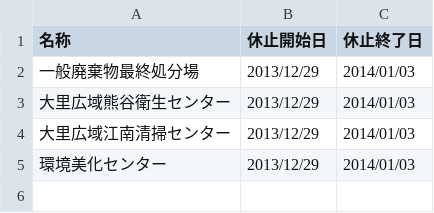
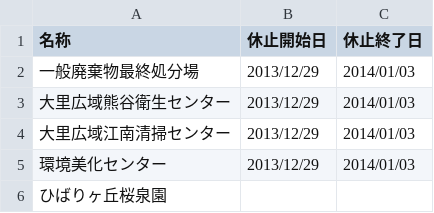
Before and after one commit to codeforkanazawa-org/5374, a CSV file: data/center.csv, drawn as a sheet.

Commit message:
Update center.csv

```diff
--- a/data/center.csv
+++ b/data/center.csv
@@ -5 +5,2 @@
 環境美化センター,2013/12/29,2014/01/03
+ひばりヶ丘桜泉園,,
```
